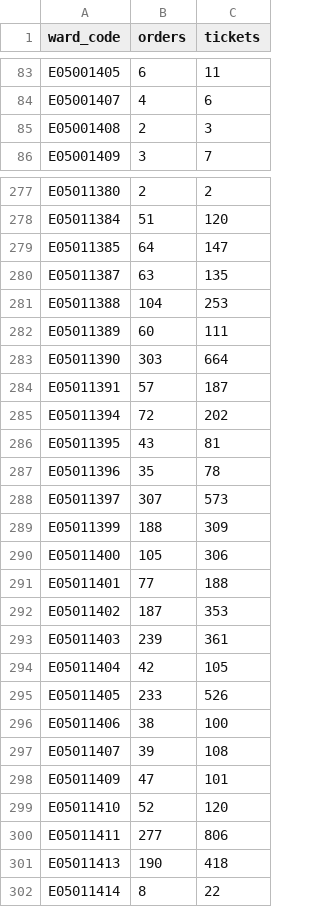
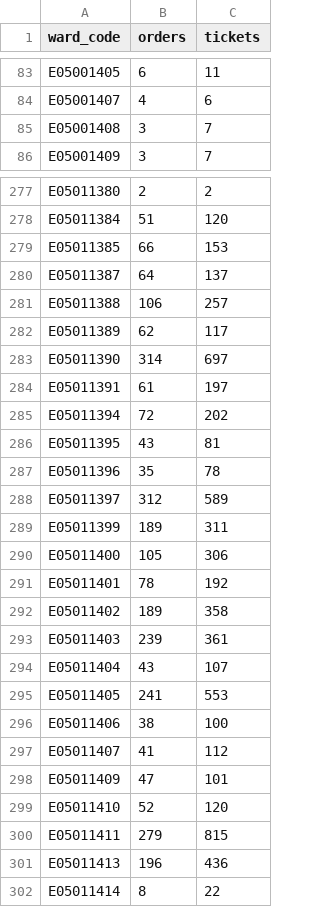
Before and after one commit to open-innovations/leeds-2023, a CSV file: docs/metrics/events/signature/_data/tickets_by_ward.csv, drawn as a sheet; only a part is shown, gaps mark what is left out; the diff covers the shown part only.

```diff
--- a/docs/metrics/events/signature/_data/tickets_by_ward.csv
+++ b/docs/metrics/events/signature/_data/tickets_by_ward.csv
@@ -84,3 +84,3 @@ E05001405,6,11
 E05001407,4,6
-E05001408,2,3
+E05001408,3,7
 E05001409,3,7
@@ -278,8 +278,8 @@ E05011380,2,2
 E05011384,51,120
-E05011385,64,147
-E05011387,63,135
-E05011388,104,253
-E05011389,60,111
-E05011390,303,664
-E05011391,57,187
+E05011385,66,153
+E05011387,64,137
+E05011388,106,257
+E05011389,62,117
+E05011390,314,697
+E05011391,61,197
 E05011394,72,202
@@ -287,16 +287,16 @@ E05011395,43,81
 E05011396,35,78
-E05011397,307,573
-E05011399,188,309
+E05011397,312,589
+E05011399,189,311
 E05011400,105,306
-E05011401,77,188
-E05011402,187,353
+E05011401,78,192
+E05011402,189,358
 E05011403,239,361
-E05011404,42,105
-E05011405,233,526
+E05011404,43,107
+E05011405,241,553
 E05011406,38,100
-E05011407,39,108
+E05011407,41,112
 E05011409,47,101
 E05011410,52,120
-E05011411,277,806
-E05011413,190,418
+E05011411,279,815
+E05011413,196,436
 E05011414,8,22
```
Also changed, not shown: 14 edited cells elsewhere in this file, data/metrics/events/master/all.csv, data/metrics/events/tickets/orders.csv, 15 other files.
